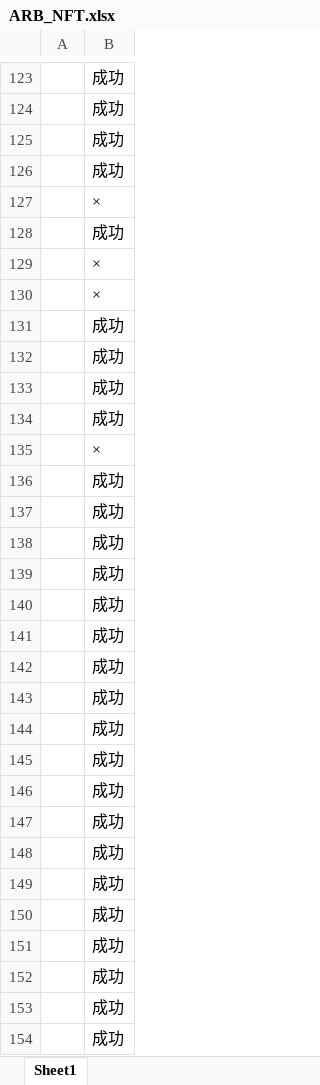
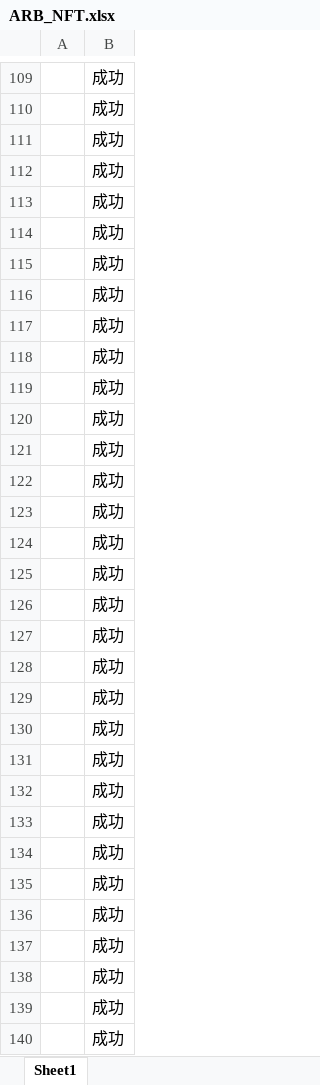
Before and after one commit to alveraboquet/Block_chain, an Excel workbook: scripts_on_ubuntu/L2_project/ARB_NFT.xlsx, sheet Sheet1, drawn as a sheet; only a part is shown, gaps mark what is left out; the shorter side is filled out with more unchanged rows; values as stored, in another font and other column widths than the file's, no borders; removed rows and columns are numbered as before the commit, all else as after; the diff covers the shown part only; the diff names each change by its address in the sheet, - before the commit and + after, or states it on an @@ line.

```diff
--- a/scripts_on_ubuntu/L2_project/ARB_NFT.xlsx (sheet Sheet1)
+++ b/scripts_on_ubuntu/L2_project/ARB_NFT.xlsx (sheet Sheet1)
-row 127:  | ×
-row 129:  | ×
-row 130:  | ×
-B117: ×
+B117: 成功
@@ row 74 moved to row 118: 成功 @@
@@ row 75 moved to row 119: 成功 @@
@@ row 76 moved to row 120: 成功 @@
@@ row 77 moved to row 121: 成功 @@
@@ row 78 moved to row 122: 成功 @@
@@ row 79 moved to row 123: 成功 @@
@@ row 80 moved to row 124: 成功 @@
@@ row 81 moved to row 125: 成功 @@
@@ row 82 moved to row 126: 成功 @@
@@ row 83 moved to row 127: 成功 @@
@@ row 84 moved to row 128: 成功 @@
@@ row 128 moved to row 129: 成功 @@
+row 130:  | 成功
+row 131:  | 成功
+row 132:  | 成功
+row 133:  | 成功
+row 134:  | 成功
+row 135:  | 成功
+row 136:  | 成功
+row 137:  | 成功
+row 138:  | 成功
+row 139:  | 成功
+row 140:  | 成功
```
Also changed, not shown: 1 added row and 3 removed rows elsewhere in this sheet, 1 other file.
